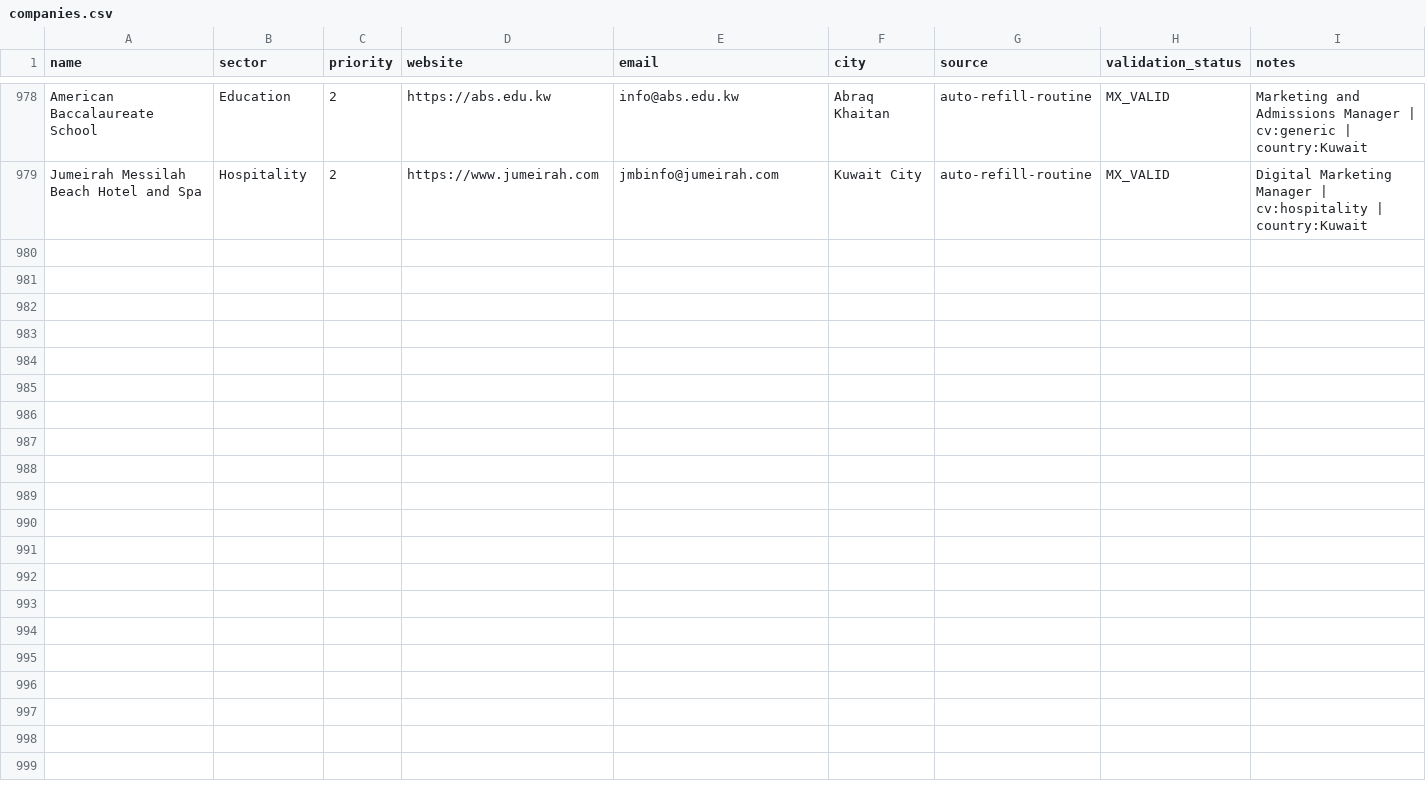
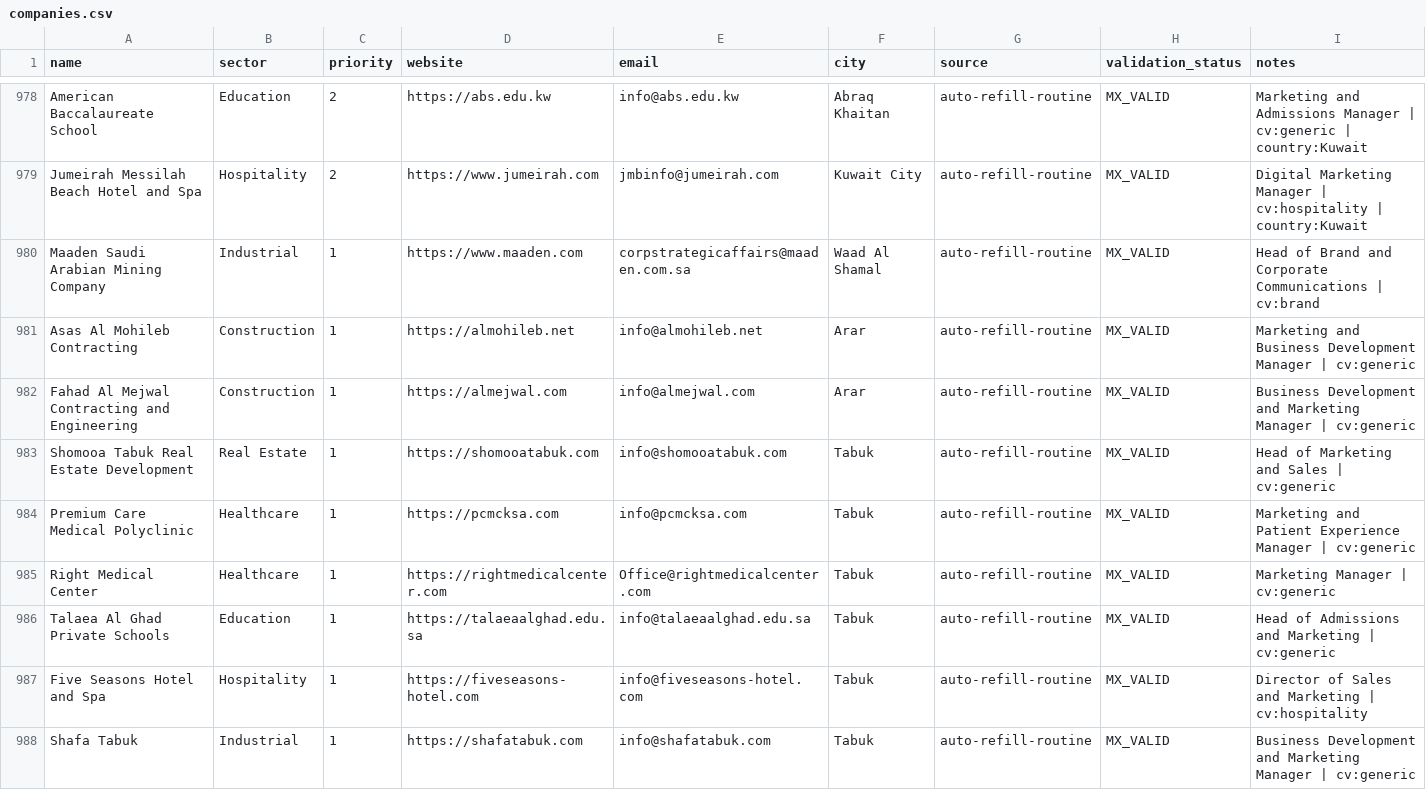
Before and after one commit to Nuredin-Moh/job-madinah, a CSV file: data/companies.csv, drawn as a sheet; only a part is shown, gaps mark what is left out.

Commit message:
auto-refill: 9 verified northern KSA targets [skip ci]

```diff
--- a/data/companies.csv
+++ b/data/companies.csv
@@ -979 +979,10 @@ American Baccalaureate School,Education,2,https://abs.edu.kw,info@abs.edu.kw,Abr
 Jumeirah Messilah Beach Hotel and Spa,Hospitality,2,https://www.jumeirah.com,jmbinfo@jumeirah.com,Kuwait City,auto-refill-routine,MX_VALID,Digital Marketing Manager | cv:hospitality | country:Kuwait
+Maaden Saudi Arabian Mining Company,Industrial,1,https://www.maaden.com,corpstrategicaffairs@maaden.com.sa,Waad Al Shamal,auto-refill-routine,MX_VALID,Head of Brand and Corporate Communications | cv:brand
+Asas Al Mohileb Contracting,Construction,1,https://almohileb.net,info@almohileb.net,Arar,auto-refill-routine,MX_VALID,Marketing and Business Development Manager | cv:generic
+Fahad Al Mejwal Contracting and Engineering,Construction,1,https://almejwal.com,info@almejwal.com,Arar,auto-refill-routine,MX_VALID,Business Development and Marketing Manager | cv:generic
+Shomooa Tabuk Real Estate Development,Real Estate,1,https://shomooatabuk.com,info@shomooatabuk.com,Tabuk,auto-refill-routine,MX_VALID,Head of Marketing and Sales | cv:generic
+Premium Care Medical Polyclinic,Healthcare,1,https://pcmcksa.com,info@pcmcksa.com,Tabuk,auto-refill-routine,MX_VALID,Marketing and Patient Experience Manager | cv:generic
+Right Medical Center,Healthcare,1,https://rightmedicalcenter.com,Office@rightmedicalcenter.com,Tabuk,auto-refill-routine,MX_VALID,Marketing Manager | cv:generic
+Talaea Al Ghad Private Schools,Education,1,https://talaeaalghad.edu.sa,info@talaeaalghad.edu.sa,Tabuk,auto-refill-routine,MX_VALID,Head of Admissions and Marketing | cv:generic
+Five Seasons Hotel and Spa,Hospitality,1,https://fiveseasons-hotel.com,info@fiveseasons-hotel.com,Tabuk,auto-refill-routine,MX_VALID,Director of Sales and Marketing | cv:hospitality
+Shafa Tabuk,Industrial,1,https://shafatabuk.com,info@shafatabuk.com,Tabuk,auto-refill-routine,MX_VALID,Business Development and Marketing Manager | cv:generic
```
